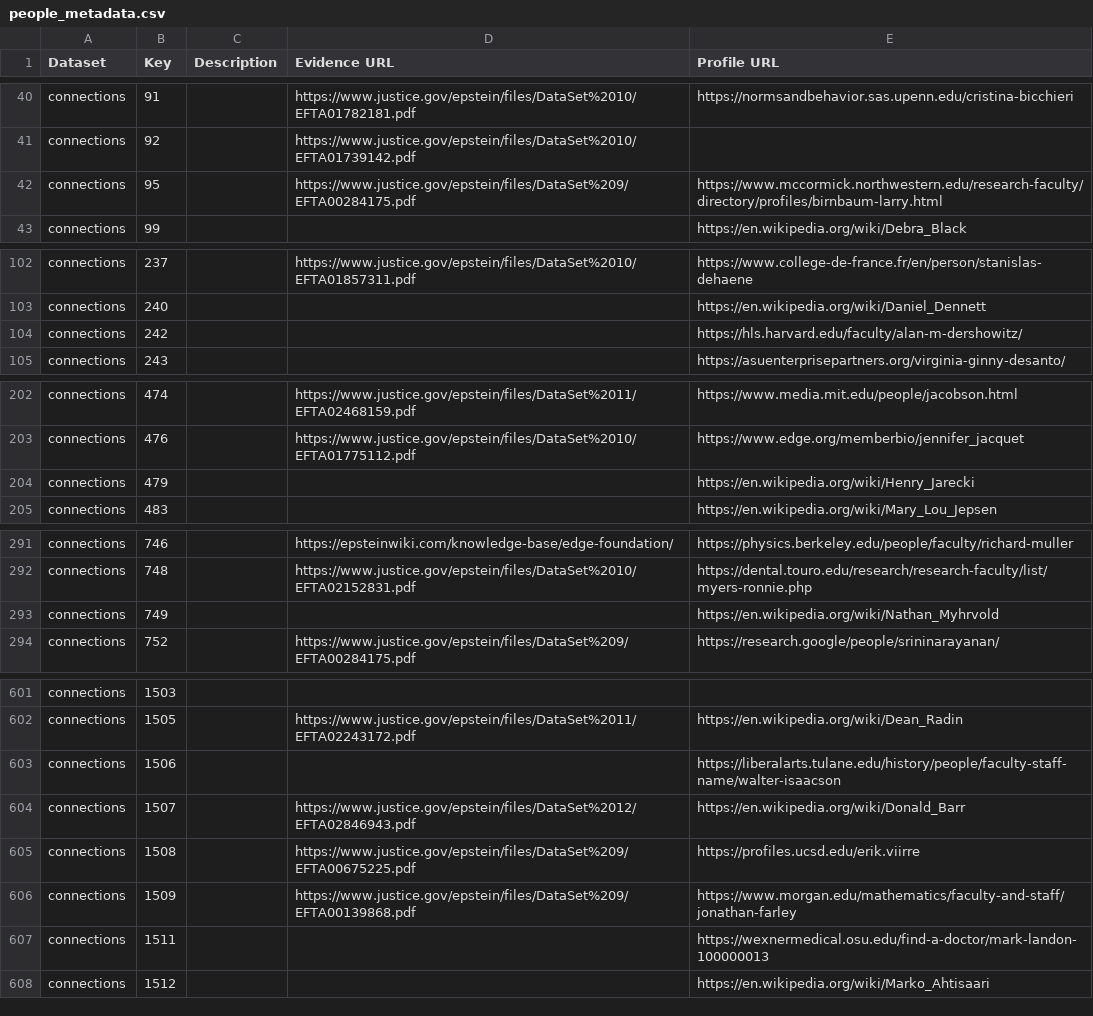
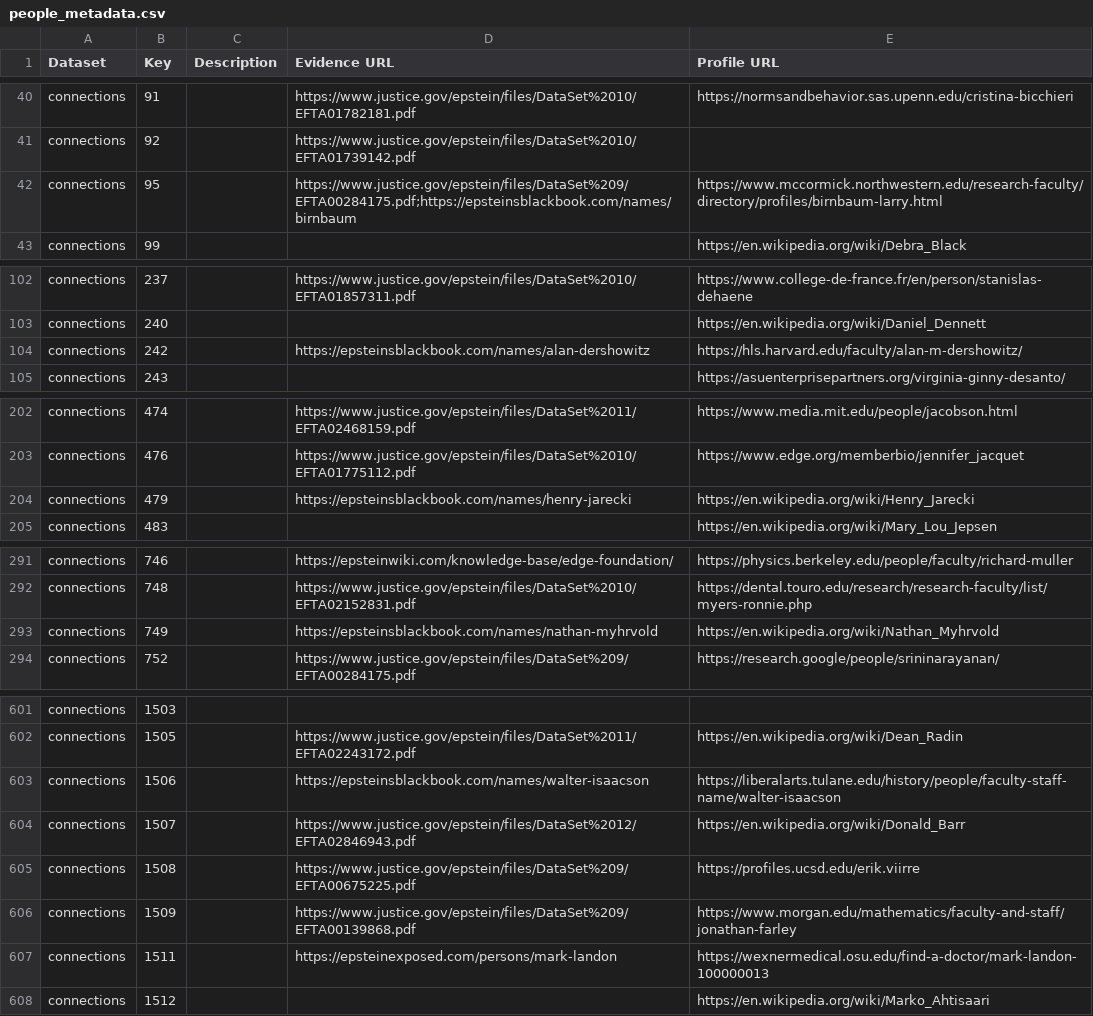
Before and after one commit to Ringy-Bell/Epstein_Universities, a CSV file: data/people_metadata.csv, drawn as a sheet; only a part is shown, gaps mark what is left out; the diff covers the shown part only.

```diff
--- a/data/people_metadata.csv
+++ b/data/people_metadata.csv
@@ -41,3 +41,3 @@ connections,91,,https://www.justice.gov/epstein/files/DataSet%2010/EFTA01782181.
 connections,92,,https://www.justice.gov/epstein/files/DataSet%2010/EFTA01739142.pdf,
-connections,95,,https://www.justice.gov/epstein/files/DataSet%209/EFTA00284175.pdf,https://www.mccormick.northwestern.edu/research-faculty/directory/profiles/birnbaum-larry.html
+connections,95,,https://www.justice.gov/epstein/files/DataSet%209/EFTA00284175.pdf;https://epsteinsblackbook.com/names/birnbaum,https://www.mccormick.northwestern.edu/research-faculty/directory/profiles/birnbaum-larry.html
 connections,99,,,https://en.wikipedia.org/wiki/Debra_Black
@@ -103,3 +103,3 @@ connections,237,,https://www.justice.gov/epstein/files/DataSet%2010/EFTA01857311
 connections,240,,,https://en.wikipedia.org/wiki/Daniel_Dennett
-connections,242,,,https://hls.harvard.edu/faculty/alan-m-dershowitz/
+connections,242,,https://epsteinsblackbook.com/names/alan-dershowitz,https://hls.harvard.edu/faculty/alan-m-dershowitz/
 connections,243,,,https://asuenterprisepartners.org/virginia-ginny-desanto/
@@ -203,3 +203,3 @@ connections,474,,https://www.justice.gov/epstein/files/DataSet%2011/EFTA02468159
 connections,476,,https://www.justice.gov/epstein/files/DataSet%2010/EFTA01775112.pdf,https://www.edge.org/memberbio/jennifer_jacquet
-connections,479,,,https://en.wikipedia.org/wiki/Henry_Jarecki
+connections,479,,https://epsteinsblackbook.com/names/henry-jarecki,https://en.wikipedia.org/wiki/Henry_Jarecki
 connections,483,,,https://en.wikipedia.org/wiki/Mary_Lou_Jepsen
@@ -292,3 +292,3 @@ connections,746,,https://epsteinwiki.com/knowledge-base/edge-foundation/,https:/
 connections,748,,https://www.justice.gov/epstein/files/DataSet%2010/EFTA02152831.pdf,https://dental.touro.edu/research/research-faculty/list/myers-ronnie.php
-connections,749,,,https://en.wikipedia.org/wiki/Nathan_Myhrvold
+connections,749,,https://epsteinsblackbook.com/names/nathan-myhrvold,https://en.wikipedia.org/wiki/Nathan_Myhrvold
 connections,752,,https://www.justice.gov/epstein/files/DataSet%209/EFTA00284175.pdf,https://research.google/people/srininarayanan/
@@ -602,3 +602,3 @@ connections,1503,,,
 connections,1505,,https://www.justice.gov/epstein/files/DataSet%2011/EFTA02243172.pdf,https://en.wikipedia.org/wiki/Dean_Radin
-connections,1506,,,https://liberalarts.tulane.edu/history/people/faculty-staff-name/walter-isaacson
+connections,1506,,https://epsteinsblackbook.com/names/walter-isaacson,https://liberalarts.tulane.edu/history/people/faculty-staff-name/walter-isaacson
 connections,1507,,https://www.justice.gov/epstein/files/DataSet%2012/EFTA02846943.pdf,https://en.wikipedia.org/wiki/Donald_Barr
@@ -606,3 +606,3 @@ connections,1508,,https://www.justice.gov/epstein/files/DataSet%209/EFTA00675225
 connections,1509,,https://www.justice.gov/epstein/files/DataSet%209/EFTA00139868.pdf,https://www.morgan.edu/mathematics/faculty-and-staff/jonathan-farley
-connections,1511,,,https://wexnermedical.osu.edu/find-a-doctor/mark-landon-100000013
+connections,1511,,https://epsteinexposed.com/persons/mark-landon,https://wexnermedical.osu.edu/find-a-doctor/mark-landon-100000013
 connections,1512,,,https://en.wikipedia.org/wiki/Marko_Ahtisaari
```
Also changed, not shown: 2 edited cells elsewhere in this file, data/conn_profs_ai.csv, data/ment_profs_ai.csv, 1 other file.
